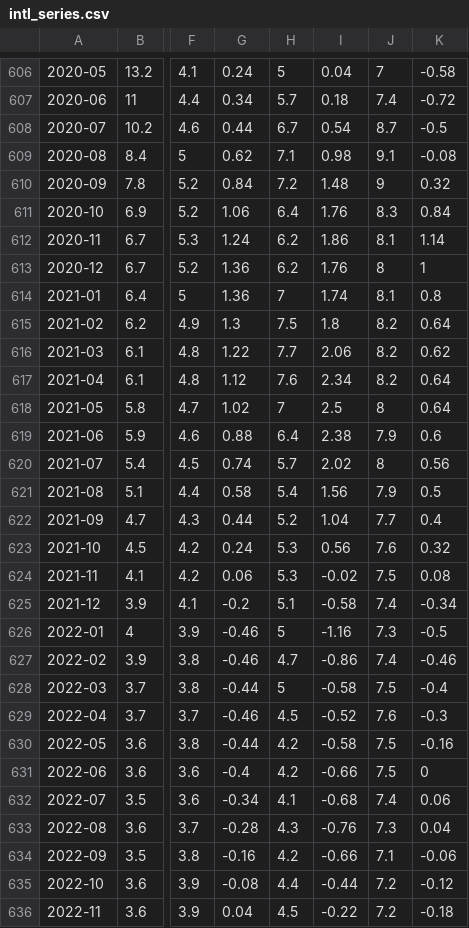
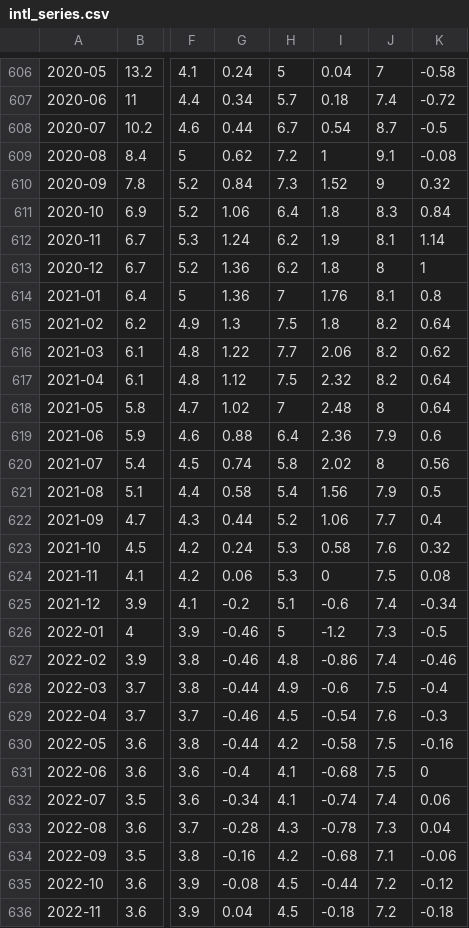
Before and after one commit to markgsheppard/SahmRule, a CSV file: data/intl_series.csv, drawn as a sheet; only a part is shown, gaps mark what is left out; the diff covers the shown part only; the diff names each change by its address in the sheet, - before the commit and + after, or states it on an @@ line.

```diff
--- a/data/intl_series.csv
+++ b/data/intl_series.csv
-H609: 7.1
+H609: 7.2
-I609: 0.98
+I609: 1
-H610: 7.2
+H610: 7.3
-I610: 1.48
+I610: 1.52
-I611: 1.76
+I611: 1.8
-I612: 1.86
+I612: 1.9
-I613: 1.76
+I613: 1.8
-I614: 1.74
+I614: 1.76
-H617: 7.6
+H617: 7.5
-I617: 2.34
+I617: 2.32
-I618: 2.5
+I618: 2.48
-I619: 2.38
+I619: 2.36
-H620: 5.7
+H620: 5.8
-I622: 1.04
+I622: 1.06
-I623: 0.56
+I623: 0.58
-I624: -0.02
+I624: 0
-I625: -0.58
+I625: -0.6
-I626: -1.16
+I626: -1.2
-H627: 4.7
+H627: 4.8
-H628: 5
+H628: 4.9
-I628: -0.58
+I628: -0.6
-I629: -0.52
+I629: -0.54
-H631: 4.2
+H631: 4.1
-I631: -0.66
+I631: -0.68
-I632: -0.68
+I632: -0.74
-I633: -0.76
+I633: -0.78
-I634: -0.66
+I634: -0.68
-H635: 4.4
+H635: 4.5
-I636: -0.22
+I636: -0.18
```
Also changed, not shown: 1 added row and 77 edited cells elsewhere in this file, data-source/intl/raw/ons_mgsx.csv, 6 other files.
